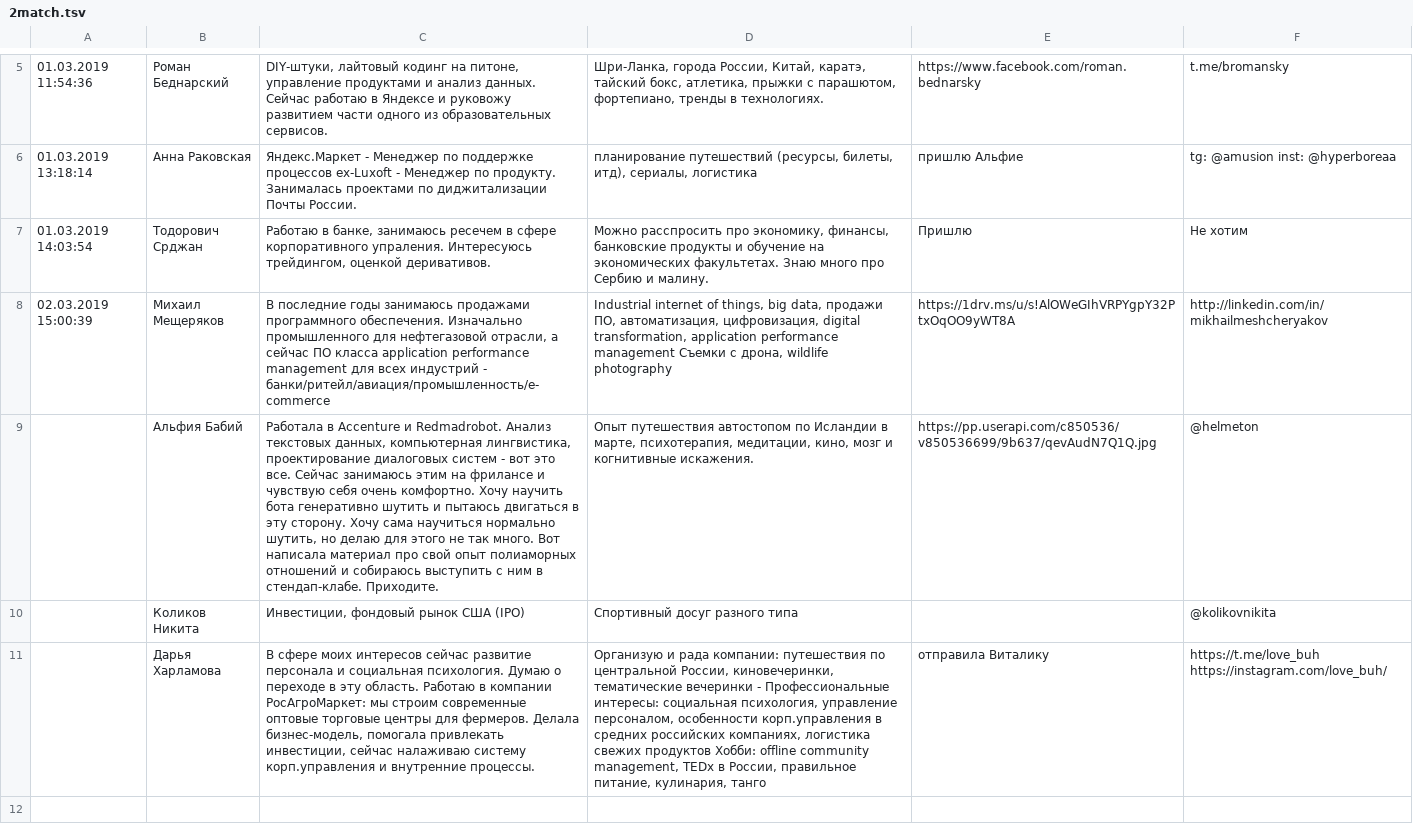
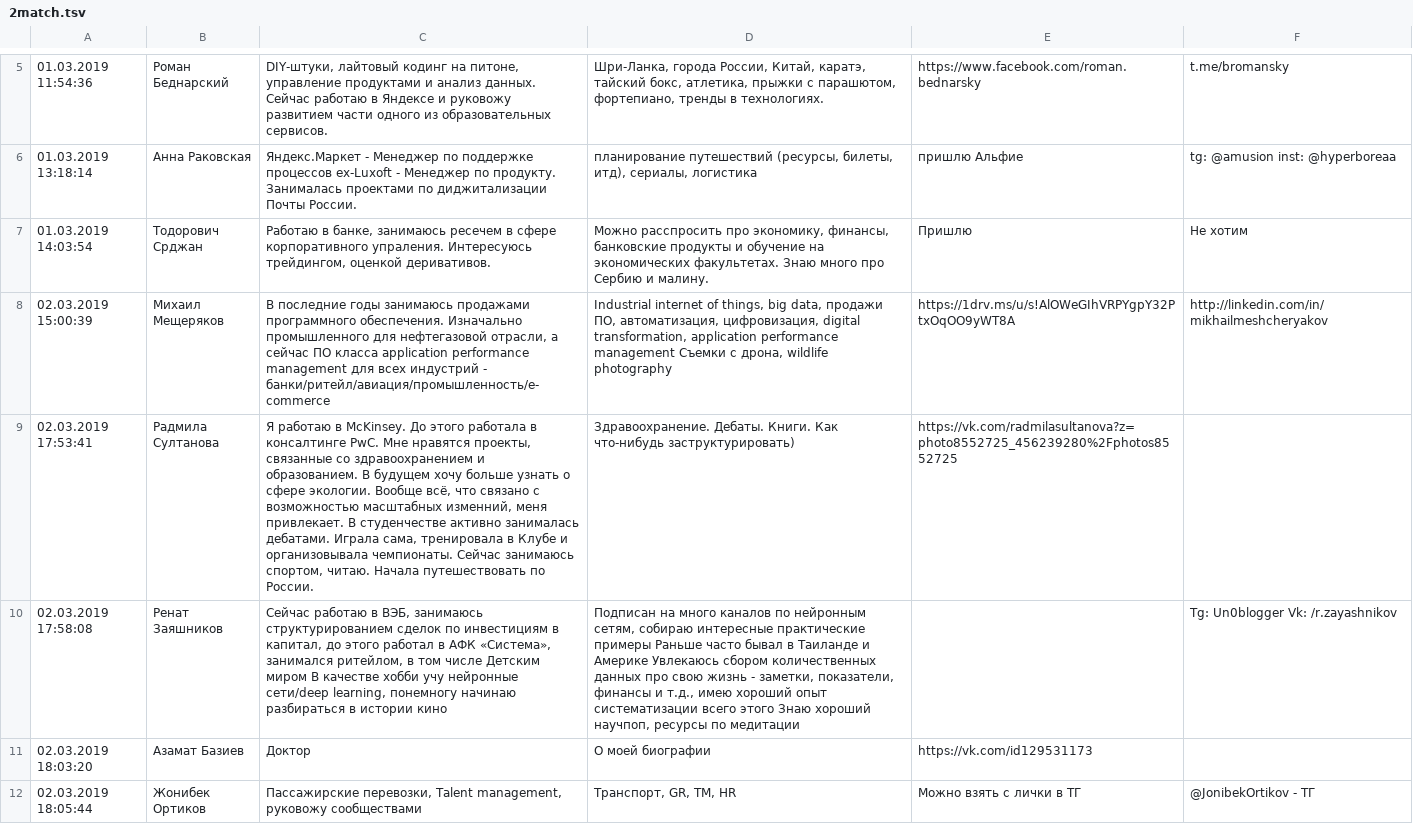
Before and after one commit to avidale/kv_peoplebook, a TSV file: 2match.tsv, drawn as a sheet; only a part is shown, gaps mark what is left out; removed rows and columns are numbered as before the commit, all else as after; the diff covers the shown part only; the diff names each change by its address in the sheet, - before the commit and + after, or states it on an @@ line.

```diff
--- a/2match.tsv
+++ b/2match.tsv
-row 9:  | Альфия Бабий | Работала в Accenture и Redmadrobot. Анализ текстовых данных, компьютерная лингвистика, проектирование диалоговых систем - вот это все. Сейчас занимаюсь этим на фрилансе и чувствую себя очень комфортно. Хочу научить бота генеративно шутить и пытаюсь двигаться в эту сторону. Хочу сама научиться нормально шутить, но делаю для этого не так много. Вот написала материал про свой опыт полиаморных отношений и собираюсь выступить с ним в стендап-клабе. Приходите. | Опыт путешествия автостопом по Исландии в марте, психотерапия, медитации, кино, мозг и когнитивные искажения. | https://pp.userapi.com/c850536/v850536699/9b637/qevAudN7Q1Q.jpg | @helmeton
-row 10:  | Коликов Никита | Инвестиции, фондовый рынок США (IPO) | Спортивный досуг разного типа |  | @kolikovnikita
-row 11:  | Дарья Харламова | В сфере моих интересов сейчас развитие персонала и социальная психология. Думаю о переходе в эту область. Работаю в компании РосАгроМаркет: мы строим современные оптовые торговые центры для фермеров. Делала бизнес-модель, помогала привлекать инвестиции, сейчас налаживаю систему корп.управления и внутренние процессы. | Организую и рада компании: путешествия по центральной России, киновечеринки, тематические вечеринки - Профессиональные интересы: социальная психология, управление персоналом, особенности корп.управления в средних российских компаниях, логистика свежих продуктов Хобби: offline community management, TEDx в России, правильное питание, кулинария, танго | отправила Виталику | https://t.me/love_buh https://instagram.com/love_buh/
+row 9: 02.03.2019 17:53:41 | Радмила Султанова | Я работаю в McKinsey. До этого работала в консалтинге PwC. Мне нравятся проекты, связанные со здравоохранением и образованием. В будущем хочу больше узнать о сфере экологии. Вообще всё, что связано с возможностью масштабных изменний, меня привлекает. В студенчестве активно занималась дебатами. Играла сама, тренировала в Клубе и организовывала чемпионаты. Сейчас занимаюсь спортом, читаю. Начала путешествовать по России. | Здравоохранение. Дебаты. Книги. Как что-нибудь заструктурировать) | https://vk.com/radmilasultanova?z=photo8552725_456239280%2Fphotos8552725
+row 10: 02.03.2019 17:58:08 | Ренат Заяшников | Сейчас работаю в ВЭБ, занимаюсь структурированием сделок по инвестициям в капитал, до этого работал в АФК «Система», занимался ритейлом, в том числе Детским миром В качестве хобби учу нейронные сети/deep learning, понемногу начинаю разбираться в истории кино | Подписан на много каналов по нейронным сетям, собираю интересные практические примеры Раньше часто бывал в Таиланде и Америке Увлекаюсь сбором количественных данных про свою жизнь - заметки, показатели, финансы и т.д., имею хороший опыт систематизации всего этого Знаю хороший научпоп, ресурсы по медитации |  | Tg: Un0blogger Vk: /r.zayashnikov
+row 11: 02.03.2019 18:03:20 | Азамат Базиев | Доктор | О моей биографии | https://vk.com/id129531173
+row 12: 02.03.2019 18:05:44 | Жонибек Ортиков | Пассажирские перевозки, Talent management, руковожу сообществами | Транспорт, GR, TM, HR | Можно взять с лички в ТГ | @JonibekOrtikov - ТГ
```
Also changed, not shown: 6 added rows elsewhere in this file, 30 other files.
